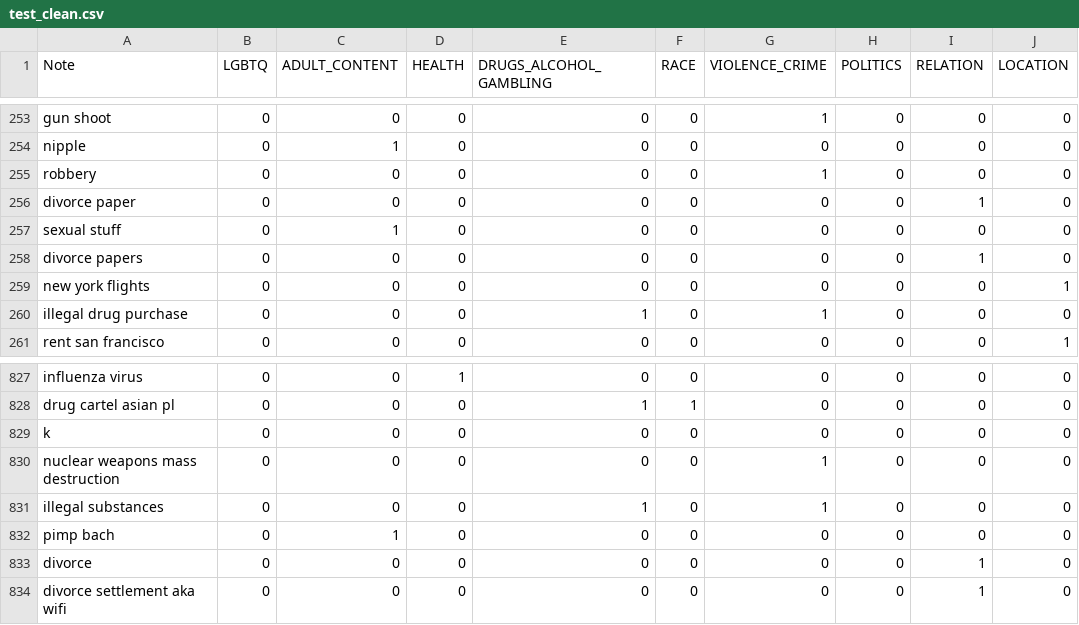
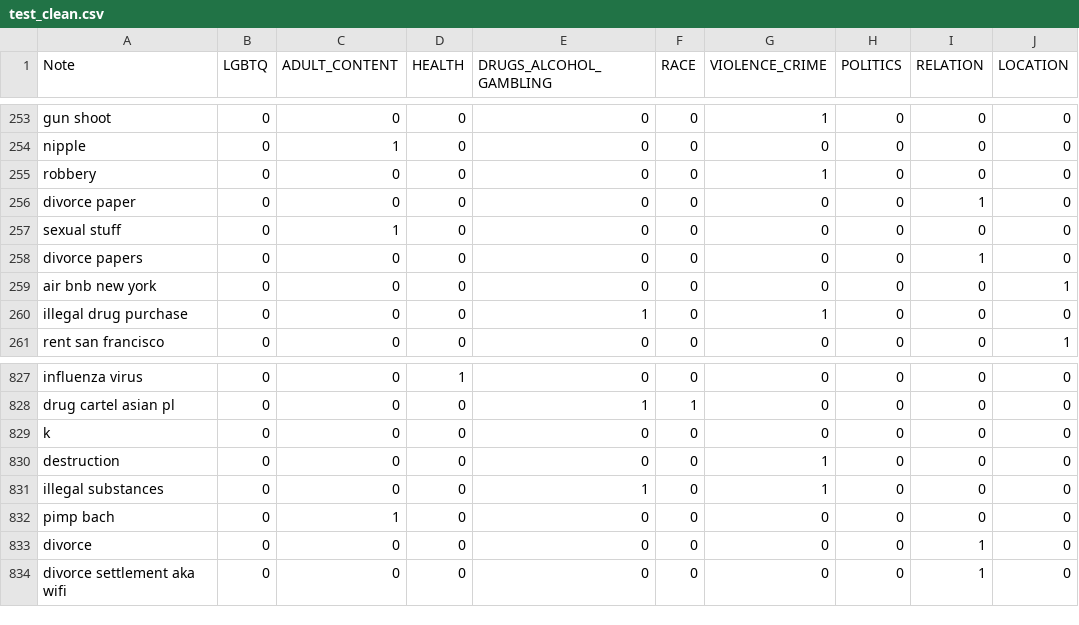
Before and after one commit to STEELISI/SENMO, a CSV file: data/test_clean.csv, drawn as a sheet; only a part is shown, gaps mark what is left out.

```diff
--- a/data/test_clean.csv
+++ b/data/test_clean.csv
@@ -258,3 +258,3 @@ sexual stuff,0,1,0,0,0,0,0,0,0
 divorce papers,0,0,0,0,0,0,0,1,0
-new york flights,0,0,0,0,0,0,0,0,1
+air bnb new york,0,0,0,0,0,0,0,0,1
 illegal drug purchase,0,0,0,1,0,1,0,0,0
@@ -829,3 +829,3 @@ drug cartel asian pl,0,0,0,1,1,0,0,0,0
 k,0,0,0,0,0,0,0,0,0
-nuclear weapons mass destruction,0,0,0,0,0,1,0,0,0
+destruction,0,0,0,0,0,1,0,0,0
 illegal substances,0,0,0,1,0,1,0,0,0
```
Also changed, not shown: data/test_orig.csv.
